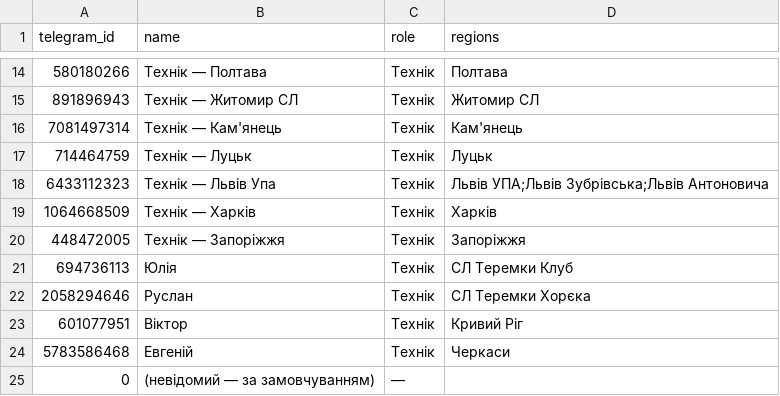
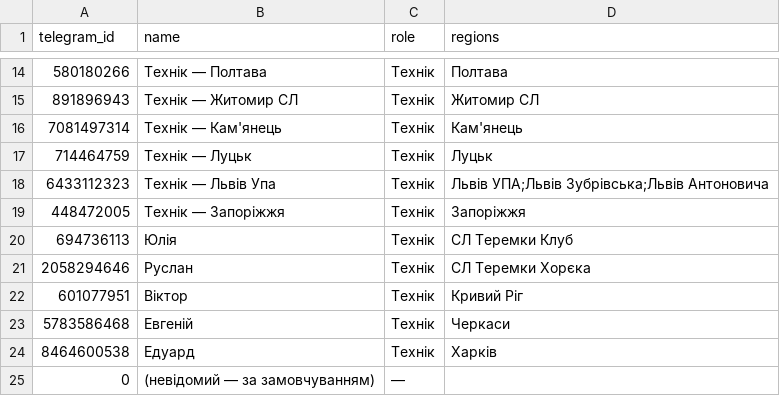
Before and after one commit to bestpressocomua-coder/tovar_besty_bot, a CSV file: bestpresso_bot/data/employees.csv, drawn as a sheet; only a part is shown, gaps mark what is left out; removed rows and columns are numbered as before the commit, all else as after; the diff names each change by its address in the sheet, - before the commit and + after, or states it on an @@ line.

Commit message:
replace Kharkiv technician with Eduard

```diff
--- a/bestpresso_bot/data/employees.csv
+++ b/bestpresso_bot/data/employees.csv
-row 19: 1064668509 | Технік — Харків | Технік | Харків
+row 24: 8464600538 | Едуард | Технік | Харків
```
